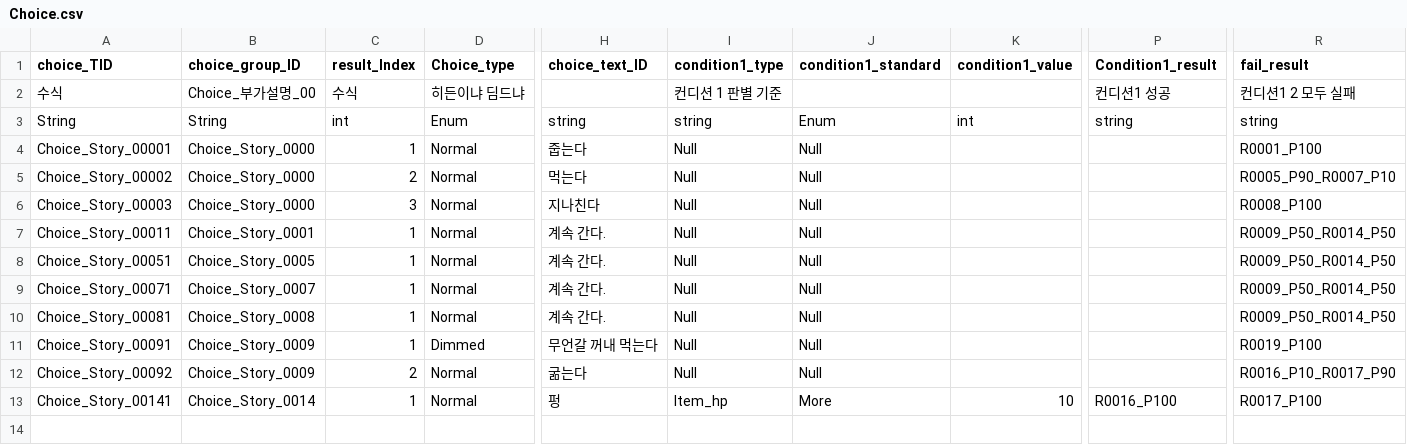
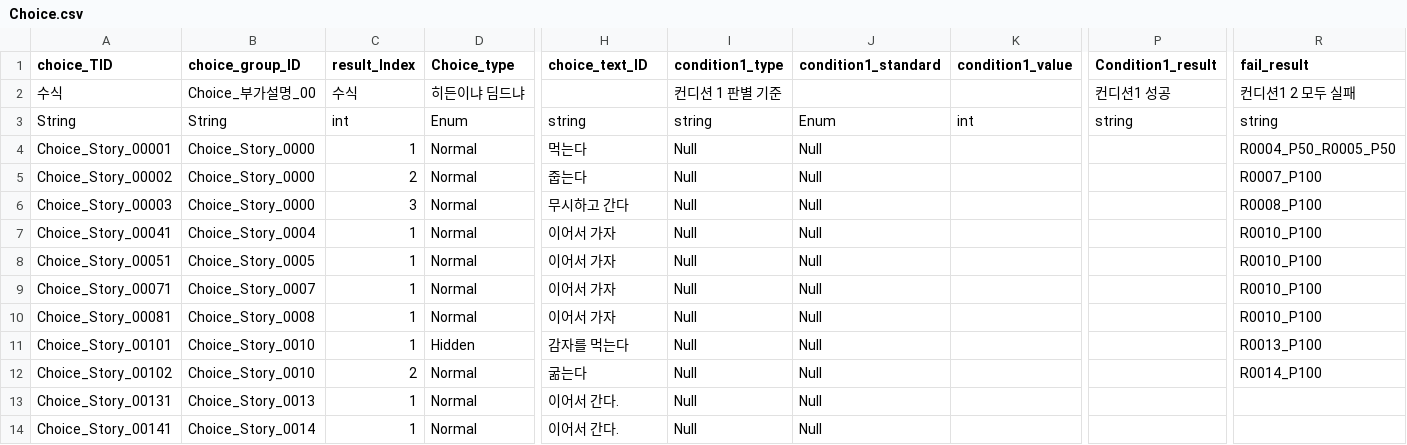
Before and after one commit to I-Need-Mac/Project-T, a CSV file: Project-T/Assets/Resources/Table/Choice.csv, drawn as a sheet; only a part is shown, gaps mark what is left out; addresses are those after the commit; rows hold the shown columns only; the diff names each change by its address in the sheet, - before the commit and + after, or states it on an @@ line.

```diff
--- a/Project-T/Assets/Resources/Table/Choice.csv
+++ b/Project-T/Assets/Resources/Table/Choice.csv
-H4 (choice_text_ID): 줍는다
+H4 (choice_text_ID): 먹는다
-R4 (fail_result): R0001_P100
+R4 (fail_result): R0004_P50_R0005_P50
-H5 (choice_text_ID): 먹는다
+H5 (choice_text_ID): 줍는다
-R5 (fail_result): R0005_P90_R0007_P10
+R5 (fail_result): R0007_P100
-H6 (choice_text_ID): 지나친다
+H6 (choice_text_ID): 무시하고 간다
-A7 (choice_TID): Choice_Story_00011
+A7 (choice_TID): Choice_Story_00041
-B7 (choice_group_ID): Choice_Story_0001
+B7 (choice_group_ID): Choice_Story_0004
-H7:H10 (choice_text_ID): 계속 간다.
+H7:H10 (choice_text_ID): 이어서 가자
-R7:R10 (fail_result): R0009_P50_R0014_P50
+R7:R10 (fail_result): R0010_P100
-A11 (choice_TID): Choice_Story_00091
+A11 (choice_TID): Choice_Story_00101
-B11:B12 (choice_group_ID): Choice_Story_0009
+B11:B12 (choice_group_ID): Choice_Story_0010
-D11 (Choice_type): Dimmed
+D11 (Choice_type): Hidden
-H11 (choice_text_ID): 무언갈 꺼내 먹는다
+H11 (choice_text_ID): 감자를 먹는다
-R11 (fail_result): R0019_P100
+R11 (fail_result): R0013_P100
-A12 (choice_TID): Choice_Story_00092
+A12 (choice_TID): Choice_Story_00102
-R12 (fail_result): R0016_P10_R0017_P90
+R12 (fail_result): R0014_P100
+row 13: Choice_Story_00131 | Choice_Story_0013 | 1 | Normal | 이어서 간다. | Null | Null
-H14 (choice_text_ID): 펑
+H14 (choice_text_ID): 이어서 간다.
-I14 (condition1_type): Item_hp
+I14 (condition1_type): Null
-J14 (condition1_standard): More
+J14 (condition1_standard): Null
-K14 (condition1_value): 10
+K14 (condition1_value): (empty)
-P14 (Condition1_result): R0016_P100
+P14 (Condition1_result): (empty)
-R14 (fail_result): R0017_P100
+R14 (fail_result): (empty)
```
Also changed, not shown: Project-T/Assets/Resources/Table/Item_Definition.csv, Project-T/Assets/Resources/Table/Resource.csv, 7 other files.
